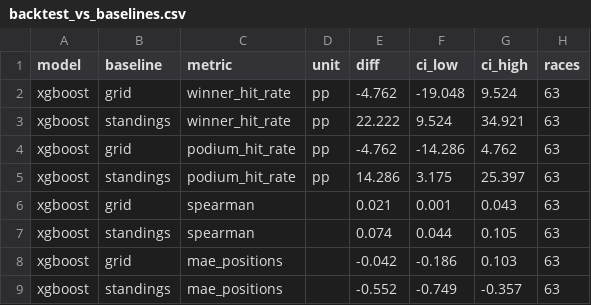
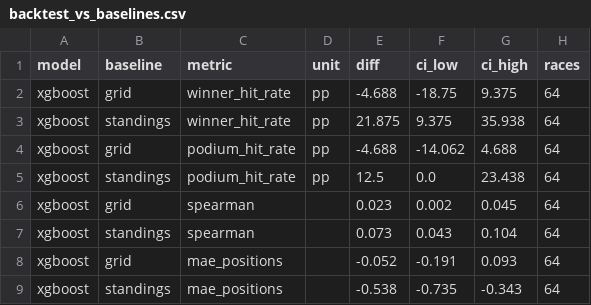
Before and after one commit to ArtuurHeidbuchel/F1-Prediction-Model, a CSV file: output/backtest_vs_baselines.csv, drawn as a sheet.

```diff
--- a/output/backtest_vs_baselines.csv
+++ b/output/backtest_vs_baselines.csv
@@ -1,9 +1,9 @@
 model,baseline,metric,unit,diff,ci_low,ci_high,races
-xgboost,grid,winner_hit_rate,pp,-4.762,-19.048,9.524,63
-xgboost,standings,winner_hit_rate,pp,22.222,9.524,34.921,63
-xgboost,grid,podium_hit_rate,pp,-4.762,-14.286,4.762,63
-xgboost,standings,podium_hit_rate,pp,14.286,3.175,25.397,63
-xgboost,grid,spearman,,0.021,0.001,0.043,63
-xgboost,standings,spearman,,0.074,0.044,0.105,63
-xgboost,grid,mae_positions,,-0.042,-0.186,0.103,63
-xgboost,standings,mae_positions,,-0.552,-0.749,-0.357,63
+xgboost,grid,winner_hit_rate,pp,-4.688,-18.75,9.375,64
+xgboost,standings,winner_hit_rate,pp,21.875,9.375,35.938,64
+xgboost,grid,podium_hit_rate,pp,-4.688,-14.062,4.688,64
+xgboost,standings,podium_hit_rate,pp,12.5,0.0,23.438,64
+xgboost,grid,spearman,,0.023,0.002,0.045,64
+xgboost,standings,spearman,,0.073,0.043,0.104,64
+xgboost,grid,mae_positions,,-0.052,-0.191,0.093,64
+xgboost,standings,mae_positions,,-0.538,-0.735,-0.343,64
```
Also changed, not shown: output/backtest_races.csv, output/backtest_summary.csv, 3 other files.
